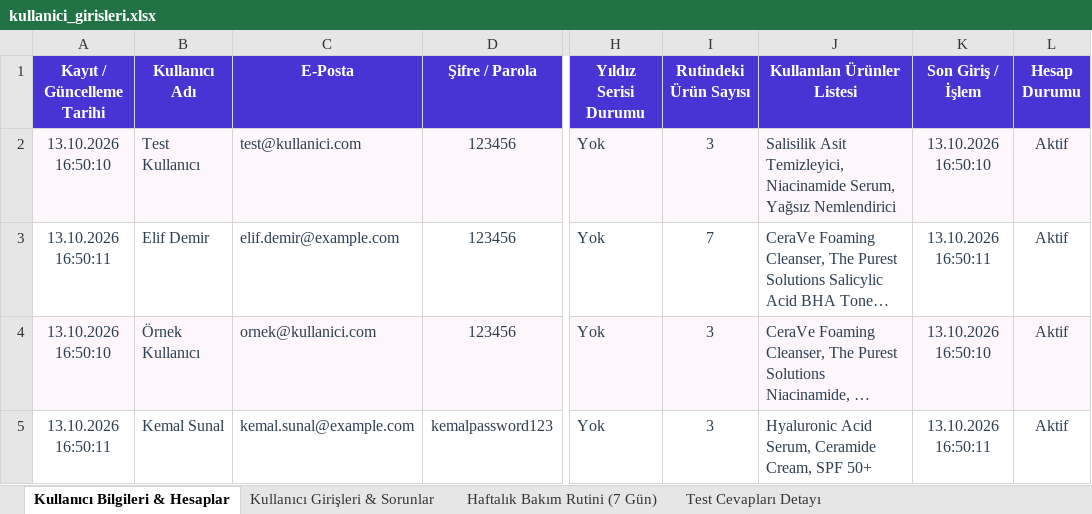
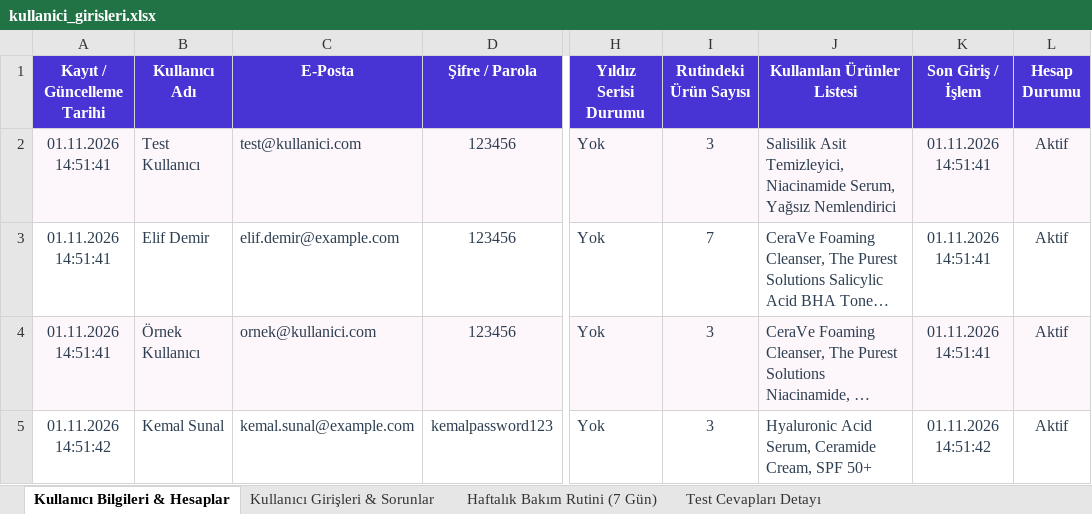
Before and after one commit to aslican0/Skincheck-Improved, an Excel workbook: kullanici_girisleri.xlsx, sheet Kullanıcı Bilgileri & Hesaplar, drawn as a sheet; only a part is shown, gaps mark what is left out; long unchanged cells end in …; values as stored, in another font and other column widths than the file's, no borders; the diff names each change by its address in the sheet, - before the commit and + after, or states it on an @@ line.

```diff
--- a/kullanici_girisleri.xlsx (sheet Kullanıcı Bilgileri & Hesaplar)
+++ b/kullanici_girisleri.xlsx (sheet Kullanıcı Bilgileri & Hesaplar)
-A2 (Kayıt / Güncelleme Tarihi): 13.10.2026 16:50:10
+A2 (Kayıt / Güncelleme Tarihi): 01.11.2026 14:51:41
-K2 (Son Giriş / İşlem): 13.10.2026 16:50:10
+K2 (Son Giriş / İşlem): 01.11.2026 14:51:41
-A3 (Kayıt / Güncelleme Tarihi): 13.10.2026 16:50:11
+A3 (Kayıt / Güncelleme Tarihi): 01.11.2026 14:51:41
-K3 (Son Giriş / İşlem): 13.10.2026 16:50:11
+K3 (Son Giriş / İşlem): 01.11.2026 14:51:41
-A4 (Kayıt / Güncelleme Tarihi): 13.10.2026 16:50:10
+A4 (Kayıt / Güncelleme Tarihi): 01.11.2026 14:51:41
-K4 (Son Giriş / İşlem): 13.10.2026 16:50:10
+K4 (Son Giriş / İşlem): 01.11.2026 14:51:41
-A5 (Kayıt / Güncelleme Tarihi): 13.10.2026 16:50:11
+A5 (Kayıt / Güncelleme Tarihi): 01.11.2026 14:51:42
-K5 (Son Giriş / İşlem): 13.10.2026 16:50:11
+K5 (Son Giriş / İşlem): 01.11.2026 14:51:42
```
Also changed, not shown: sheet Haftalık Bakım Rutini (7 Gün), sheet Kullanıcı Girişleri & Sorunlar, 9 other files.
